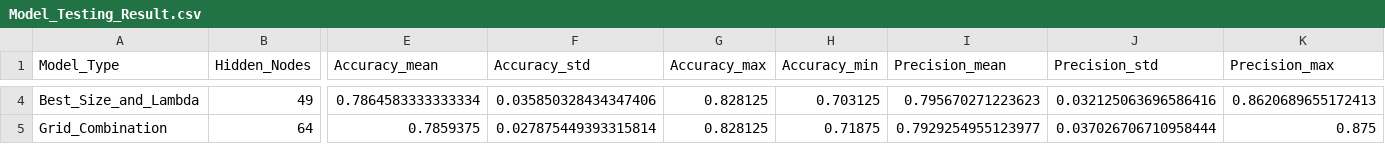
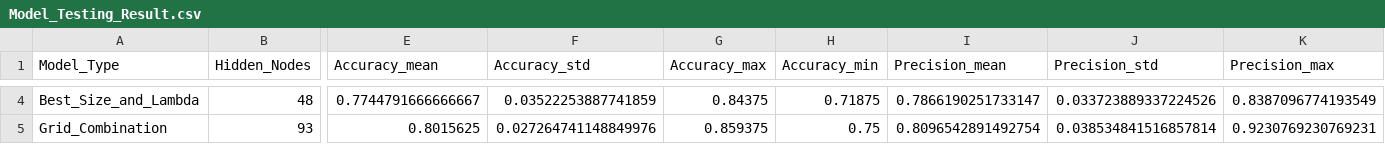
Before and after one commit to youquanneu/COMP3200_Individual_Project, a CSV file: Storage/Record/Model_Testing_Result.csv, drawn as a sheet; only a part is shown, gaps mark what is left out; the diff covers the shown part only; the diff names each change by its address in the sheet, - before the commit and + after, or states it on an @@ line.

```diff
--- a/Storage/Record/Model_Testing_Result.csv
+++ b/Storage/Record/Model_Testing_Result.csv
-B4 (Hidden_Nodes): 49
+B4 (Hidden_Nodes): 48
-E4 (Accuracy_mean): 0.7864583333333334
+E4 (Accuracy_mean): 0.7744791666666667
-F4 (Accuracy_std): 0.035850328434347406
+F4 (Accuracy_std): 0.03522253887741859
-G4 (Accuracy_max): 0.828125
+G4 (Accuracy_max): 0.84375
-H4 (Accuracy_min): 0.703125
+H4 (Accuracy_min): 0.71875
-I4 (Precision_mean): 0.795670271223623
+I4 (Precision_mean): 0.7866190251733147
-J4 (Precision_std): 0.032125063696586416
+J4 (Precision_std): 0.033723889337224526
-K4 (Precision_max): 0.8620689655172413
+K4 (Precision_max): 0.8387096774193549
-B5 (Hidden_Nodes): 64
+B5 (Hidden_Nodes): 93
-E5 (Accuracy_mean): 0.7859375
+E5 (Accuracy_mean): 0.8015625
-F5 (Accuracy_std): 0.027875449393315814
+F5 (Accuracy_std): 0.027264741148849976
-G5 (Accuracy_max): 0.828125
+G5 (Accuracy_max): 0.859375
-H5 (Accuracy_min): 0.71875
+H5 (Accuracy_min): 0.75
-I5 (Precision_mean): 0.7929254955123977
+I5 (Precision_mean): 0.8096542891492754
-J5 (Precision_std): 0.037026706710958444
+J5 (Precision_std): 0.038534841516857814
-K5 (Precision_max): 0.875
+K5 (Precision_max): 0.9230769230769231
```
Also changed, not shown: 163 edited cells elsewhere in this file, Storage/Record/ABC_Grid_Optimization_Convergence.csv, Storage/Record/ABC_Grid_Optimization_Results.csv, 14 other files.
